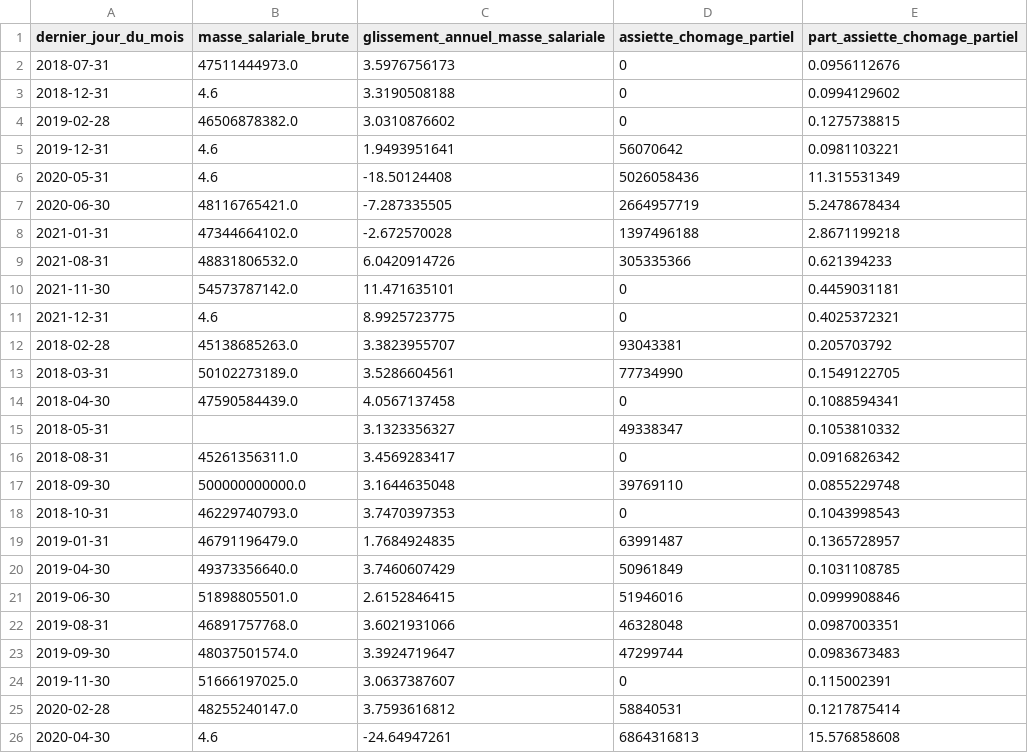
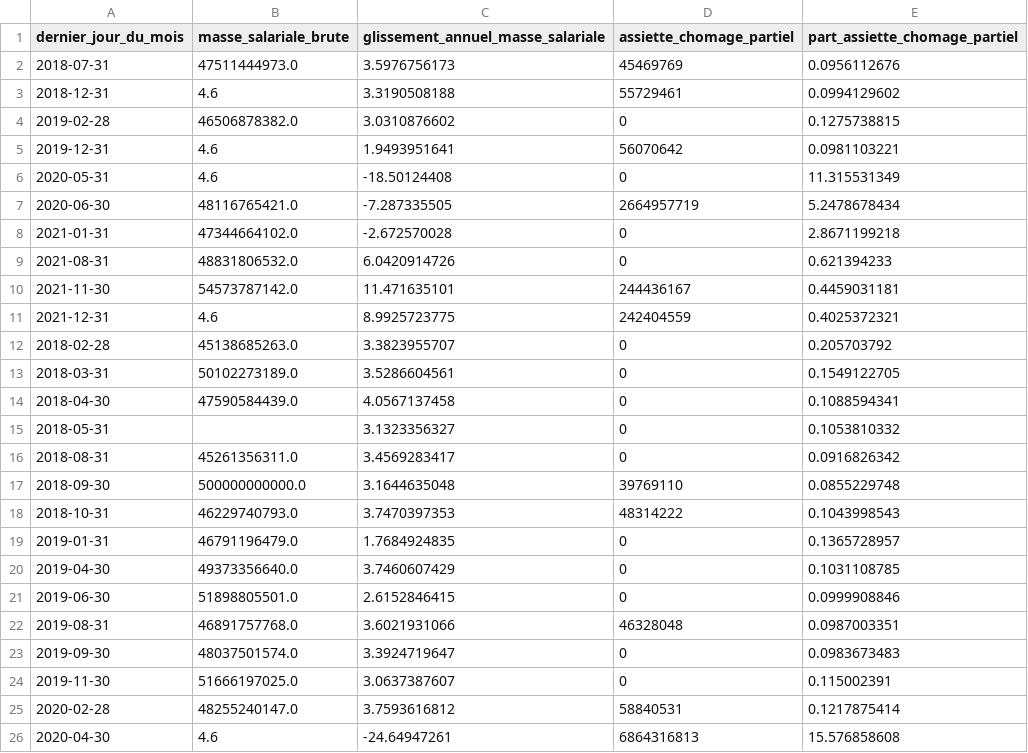
Before and after one commit to AlexisBogroff/Sorbonne_Data_Science_Workshop, a CSV file: src/masse-salariale-et-assiette-chomage-partiel-mensuelles-du-secteur-prive_modif.csv, drawn as a sheet; only a part is shown; the diff covers the shown part only.

Commit message:
Re-amend data modification

```diff
--- a/src/masse-salariale-et-assiette-chomage-partiel-mensuelles-du-secteur-prive_modif.csv
+++ b/src/masse-salariale-et-assiette-chomage-partiel-mensuelles-du-secteur-prive_modif.csv
@@ -1,24 +1,24 @@
 dernier_jour_du_mois;masse_salariale_brute;glissement_annuel_masse_salariale;assiette_chomage_partiel;part_assiette_chomage_partiel
-2018-07-31;47511444973.0;3.5976756173;0;0.0956112676
-2018-12-31;4.6;3.3190508188;0;0.0994129602
+2018-07-31;47511444973.0;3.5976756173;45469769;0.0956112676
+2018-12-31;4.6;3.3190508188;55729461;0.0994129602
 2019-02-28;46506878382.0;3.0310876602;0;0.1275738815
 2019-12-31;4.6;1.9493951641;56070642;0.0981103221
-2020-05-31;4.6;-18.50124408;5026058436;11.315531349
+2020-05-31;4.6;-18.50124408;0;11.315531349
 2020-06-30;48116765421.0;-7.287335505;2664957719;5.2478678434
-2021-01-31;47344664102.0;-2.672570028;1397496188;2.8671199218
-2021-08-31;48831806532.0;6.0420914726;305335366;0.621394233
-2021-11-30;54573787142.0;11.471635101;0;0.4459031181
-2021-12-31;4.6;8.9925723775;0;0.4025372321
-2018-02-28;45138685263.0;3.3823955707;93043381;0.205703792
-2018-03-31;50102273189.0;3.5286604561;77734990;0.1549122705
+2021-01-31;47344664102.0;-2.672570028;0;2.8671199218
+2021-08-31;48831806532.0;6.0420914726;0;0.621394233
+2021-11-30;54573787142.0;11.471635101;244436167;0.4459031181
+2021-12-31;4.6;8.9925723775;242404559;0.4025372321
+2018-02-28;45138685263.0;3.3823955707;0;0.205703792
+2018-03-31;50102273189.0;3.5286604561;0;0.1549122705
 2018-04-30;47590584439.0;4.0567137458;0;0.1088594341
-2018-05-31;;3.1323356327;49338347;0.1053810332
+2018-05-31;;3.1323356327;0;0.1053810332
 2018-08-31;45261356311.0;3.4569283417;0;0.0916826342
 2018-09-30;500000000000.0;3.1644635048;39769110;0.0855229748
-2018-10-31;46229740793.0;3.7470397353;0;0.1043998543
-2019-01-31;46791196479.0;1.7684924835;63991487;0.1365728957
-2019-04-30;49373356640.0;3.7460607429;50961849;0.1031108785
-2019-06-30;51898805501.0;2.6152846415;51946016;0.0999908846
+2018-10-31;46229740793.0;3.7470397353;48314222;0.1043998543
+2019-01-31;46791196479.0;1.7684924835;0;0.1365728957
+2019-04-30;49373356640.0;3.7460607429;0;0.1031108785
+2019-06-30;51898805501.0;2.6152846415;0;0.0999908846
 2019-08-31;46891757768.0;3.6021931066;46328048;0.0987003351
-2019-09-30;48037501574.0;3.3924719647;47299744;0.0983673483
+2019-09-30;48037501574.0;3.3924719647;0;0.0983673483
 2019-11-30;51666197025.0;3.0637387607;0;0.115002391
```
Also changed, not shown: 10 edited cells elsewhere in this file, 1 other file.
